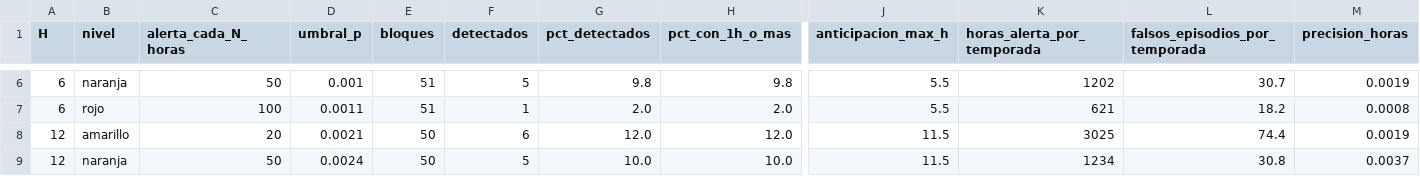
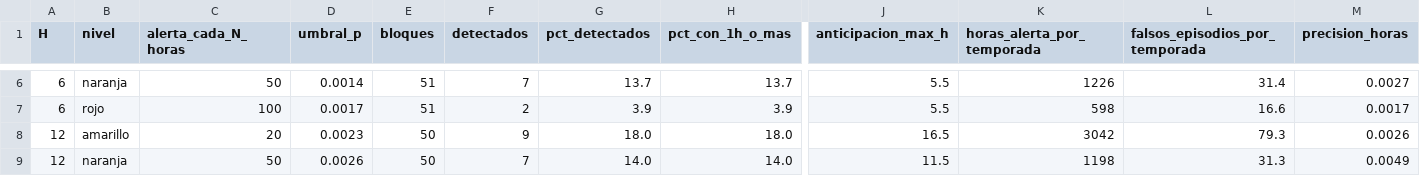
Before and after one commit to CaVassM/Hackaton-SAS, a CSV file: modelo/salida/umbrales_niveles.csv, drawn as a sheet; only a part is shown, gaps mark what is left out; the diff covers the shown part only; the diff names each change by its address in the sheet, - before the commit and + after, or states it on an @@ line.

```diff
--- a/modelo/salida/umbrales_niveles.csv
+++ b/modelo/salida/umbrales_niveles.csv
-D6 (umbral_p): 0.001
+D6 (umbral_p): 0.0014
-F6 (detectados): 5
+F6 (detectados): 7
-G6 (pct_detectados): 9.8
+G6 (pct_detectados): 13.7
-H6 (pct_con_1h_o_mas): 9.8
+H6 (pct_con_1h_o_mas): 13.7
-K6 (horas_alerta_por_temporada): 1202
+K6 (horas_alerta_por_temporada): 1226
-L6 (falsos_episodios_por_temporada): 30.7
+L6 (falsos_episodios_por_temporada): 31.4
-M6 (precision_horas): 0.0019
+M6 (precision_horas): 0.0027
-D7 (umbral_p): 0.0011
+D7 (umbral_p): 0.0017
-F7 (detectados): 1
+F7 (detectados): 2
-G7 (pct_detectados): 2.0
+G7 (pct_detectados): 3.9
-H7 (pct_con_1h_o_mas): 2.0
+H7 (pct_con_1h_o_mas): 3.9
-K7 (horas_alerta_por_temporada): 621
+K7 (horas_alerta_por_temporada): 598
-L7 (falsos_episodios_por_temporada): 18.2
+L7 (falsos_episodios_por_temporada): 16.6
-M7 (precision_horas): 0.0008
+M7 (precision_horas): 0.0017
-D8 (umbral_p): 0.0021
+D8 (umbral_p): 0.0023
-F8 (detectados): 6
+F8 (detectados): 9
-G8 (pct_detectados): 12.0
+G8 (pct_detectados): 18.0
-H8 (pct_con_1h_o_mas): 12.0
+H8 (pct_con_1h_o_mas): 18.0
-J8 (anticipacion_max_h): 11.5
+J8 (anticipacion_max_h): 16.5
-K8 (horas_alerta_por_temporada): 3025
+K8 (horas_alerta_por_temporada): 3042
-L8 (falsos_episodios_por_temporada): 74.4
+L8 (falsos_episodios_por_temporada): 79.3
-M8 (precision_horas): 0.0019
+M8 (precision_horas): 0.0026
-D9 (umbral_p): 0.0024
+D9 (umbral_p): 0.0026
-F9 (detectados): 5
+F9 (detectados): 7
-G9 (pct_detectados): 10.0
+G9 (pct_detectados): 14.0
-H9 (pct_con_1h_o_mas): 10.0
+H9 (pct_con_1h_o_mas): 14.0
-K9 (horas_alerta_por_temporada): 1234
+K9 (horas_alerta_por_temporada): 1198
-L9 (falsos_episodios_por_temporada): 30.8
+L9 (falsos_episodios_por_temporada): 31.3
-M9 (precision_horas): 0.0037
+M9 (precision_horas): 0.0049
```
Also changed, not shown: 59 edited cells elsewhere in this file, 6 other files.
